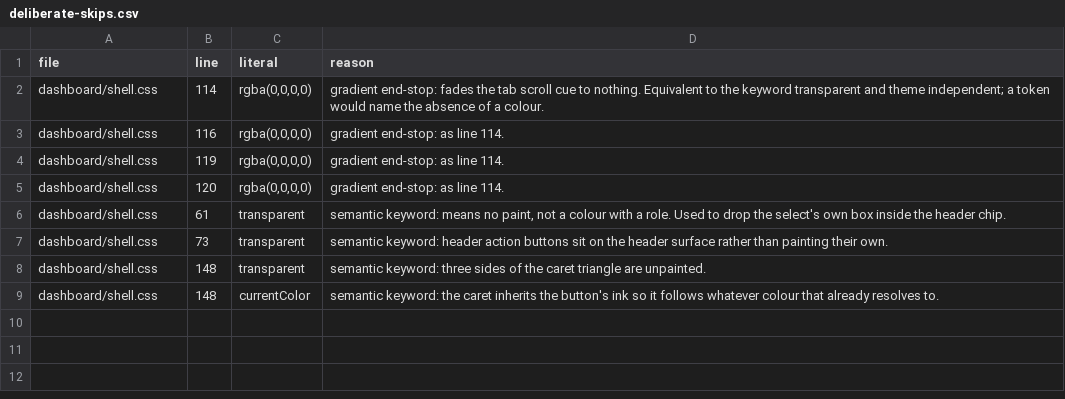
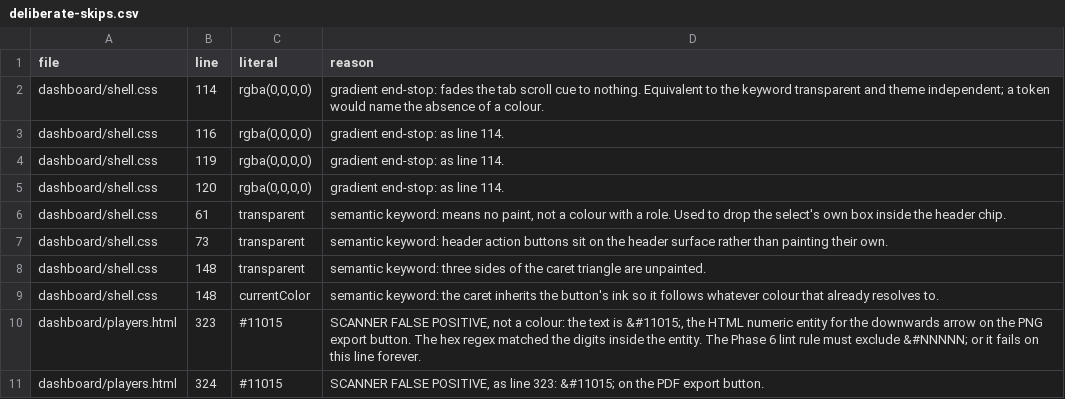
Before and after one commit to Jbuck1016/arsenal-analytics, a CSV file: restyle/deliberate-skips.csv, drawn as a sheet.

```diff
--- a/restyle/deliberate-skips.csv
+++ b/restyle/deliberate-skips.csv
@@ -9 +9,3 @@ dashboard/shell.css,148,transparent,semantic keyword: three sides of the caret t
 dashboard/shell.css,148,currentColor,semantic keyword: the caret inherits the button's ink so it follows whatever colour that already resolves to.
+dashboard/players.html,323,#11015,"SCANNER FALSE POSITIVE, not a colour: the text is &#11015;, the HTML numeric entity for the downwards arrow on the PNG export button. The hex regex matched the digits inside the entity. The Phase 6 lint rule must exclude &#NNNNN; or it fails on this line forever."
+dashboard/players.html,324,#11015,"SCANNER FALSE POSITIVE, as line 323: &#11015; on the PDF export button."
```
Also changed, not shown: restyle/token-map.csv, 1 other file.
